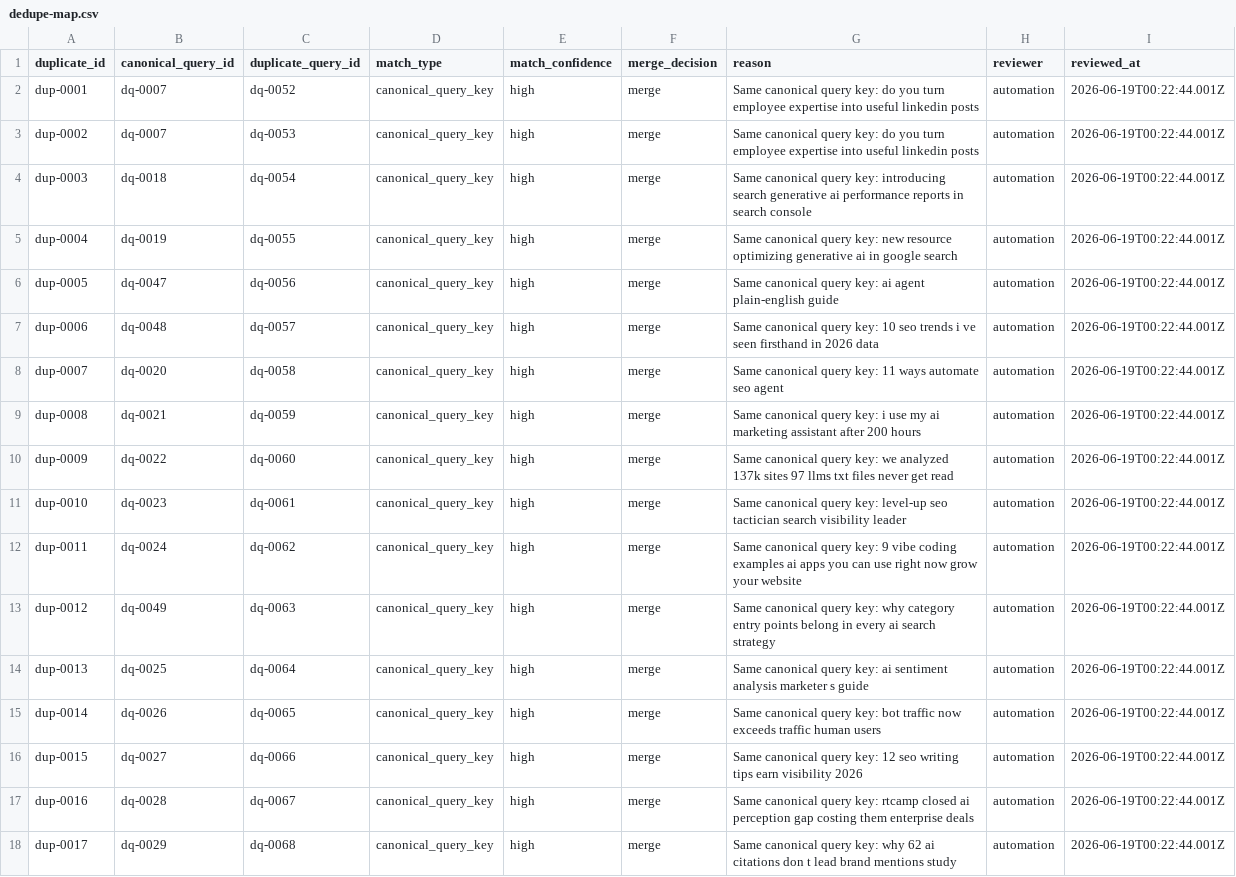
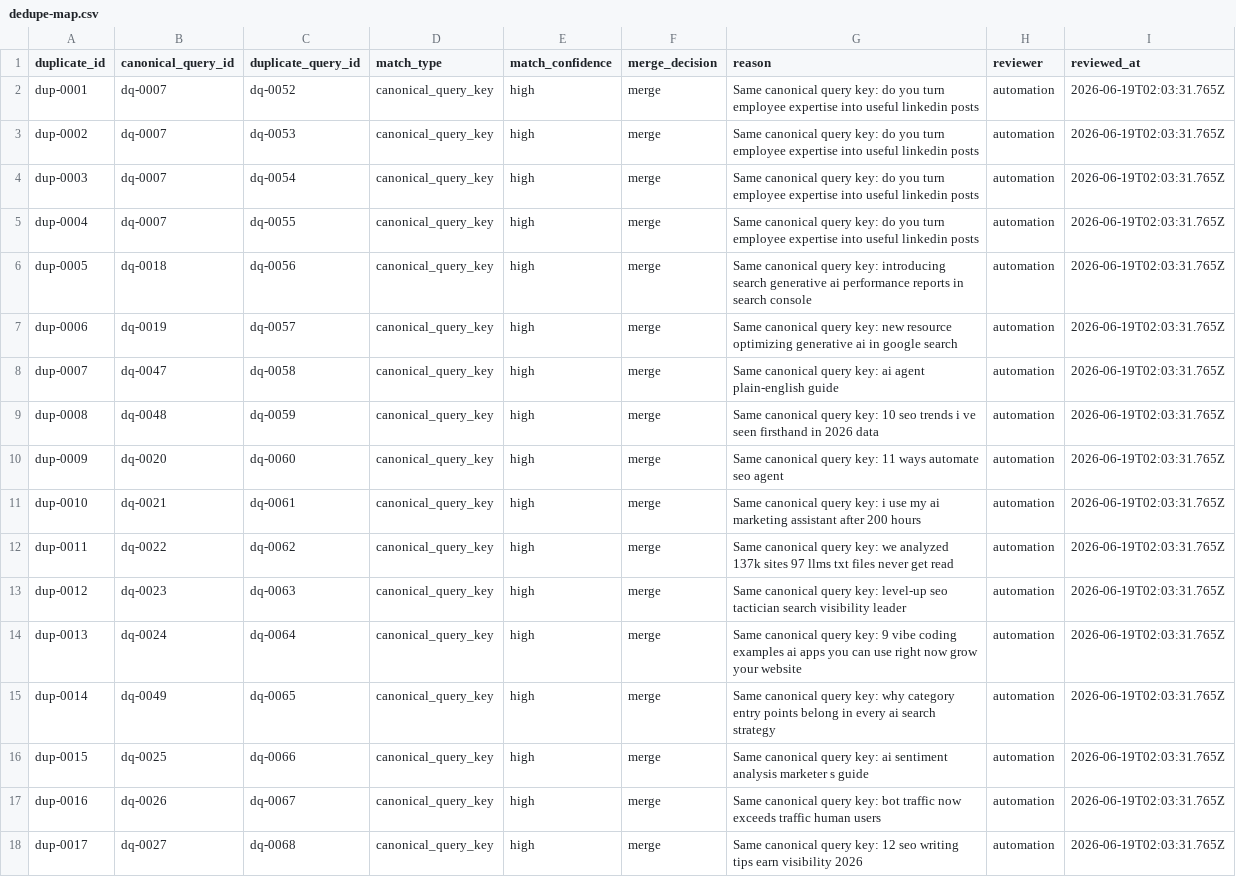
Before and after one commit to jefferyschroed/sellinpublic-website, a CSV file: research/query-intelligence/2026-06-18-daily-discovery/dedupe-map.csv, drawn as a sheet; only a part is shown; the diff covers the shown part only; the diff names each change by its address in the sheet, - before the commit and + after, or states it on an @@ line.

```diff
--- a/research/query-intelligence/2026-06-18-daily-discovery/dedupe-map.csv
+++ b/research/query-intelligence/2026-06-18-daily-discovery/dedupe-map.csv
-I2:I18 (reviewed_at): 2026-06-19T00:22:44.001Z
+I2:I18 (reviewed_at): 2026-06-19T02:03:31.765Z
-B4 (canonical_query_id): dq-0018
+B4 (canonical_query_id): dq-0007
-G4 (reason): …query key: introducing search generative ai performance reports in search console
+G4 (reason): …query key: do you turn employee expertise into useful linkedin posts
-B5 (canonical_query_id): dq-0019
+B5 (canonical_query_id): dq-0007
-G5 (reason): …query key: new resource optimizing generative ai in google search
+G5 (reason): …query key: do you turn employee expertise into useful linkedin posts
-B6 (canonical_query_id): dq-0047
+B6 (canonical_query_id): dq-0018
-G6 (reason): …query key: ai agent plain-english guide
+G6 (reason): …query key: introducing search generative ai performance reports in search console
-B7 (canonical_query_id): dq-0048
+B7 (canonical_query_id): dq-0019
-G7 (reason): …query key: 10 seo trends i ve seen firsthand in 2026 data
+G7 (reason): …query key: new resource optimizing generative ai in google search
-B8 (canonical_query_id): dq-0020
+B8 (canonical_query_id): dq-0047
-G8 (reason): …query key: 11 ways automate seo agent
+G8 (reason): …query key: ai agent plain-english guide
-B9 (canonical_query_id): dq-0021
+B9 (canonical_query_id): dq-0048
-G9 (reason): …query key: i use my ai marketing assistant after 200 hours
+G9 (reason): …query key: 10 seo trends i ve seen firsthand in 2026 data
-B10 (canonical_query_id): dq-0022
+B10 (canonical_query_id): dq-0020
-G10 (reason): …query key: we analyzed 137k sites 97 llms txt files never get read
+G10 (reason): …query key: 11 ways automate seo agent
-B11 (canonical_query_id): dq-0023
+B11 (canonical_query_id): dq-0021
-G11 (reason): …query key: level-up seo tactician search visibility leader
+G11 (reason): …query key: i use my ai marketing assistant after 200 hours
-B12 (canonical_query_id): dq-0024
+B12 (canonical_query_id): dq-0022
-G12 (reason): …query key: 9 vibe coding examples ai apps you can use right now grow your website
+G12 (reason): …query key: we analyzed 137k sites 97 llms txt files never get read
-B13 (canonical_query_id): dq-0049
+B13 (canonical_query_id): dq-0023
-G13 (reason): …query key: why category entry points belong in every ai search strategy
+G13 (reason): …query key: level-up seo tactician search visibility leader
-B14 (canonical_query_id): dq-0025
+B14 (canonical_query_id): dq-0024
-G14 (reason): …query key: ai sentiment analysis marketer s guide
+G14 (reason): …query key: 9 vibe coding examples ai apps you can use right now grow your website
-B15 (canonical_query_id): dq-0026
+B15 (canonical_query_id): dq-0049
-G15 (reason): …query key: bot traffic now exceeds traffic human users
+G15 (reason): …query key: why category entry points belong in every ai search strategy
-B16 (canonical_query_id): dq-0027
+B16 (canonical_query_id): dq-0025
-G16 (reason): …query key: 12 seo writing tips earn visibility 2026
+G16 (reason): …query key: ai sentiment analysis marketer s guide
-B17 (canonical_query_id): dq-0028
+B17 (canonical_query_id): dq-0026
-G17 (reason): …query key: rtcamp closed ai perception gap costing them enterprise deals
+G17 (reason): …query key: bot traffic now exceeds traffic human users
-B18 (canonical_query_id): dq-0029
+B18 (canonical_query_id): dq-0027
-G18 (reason): …query key: why 62 ai citations don t lead brand mentions study
+G18 (reason): …query key: 12 seo writing tips earn visibility 2026
```
Also changed, not shown: 2 added rows and 54 edited cells elsewhere in this file, research/query-intelligence/2026-06-18-daily-discovery/normalized-queries.csv, research/trend-intelligence/2026-06-18-daily-discovery/dedupe-map.csv, 44 other files.
